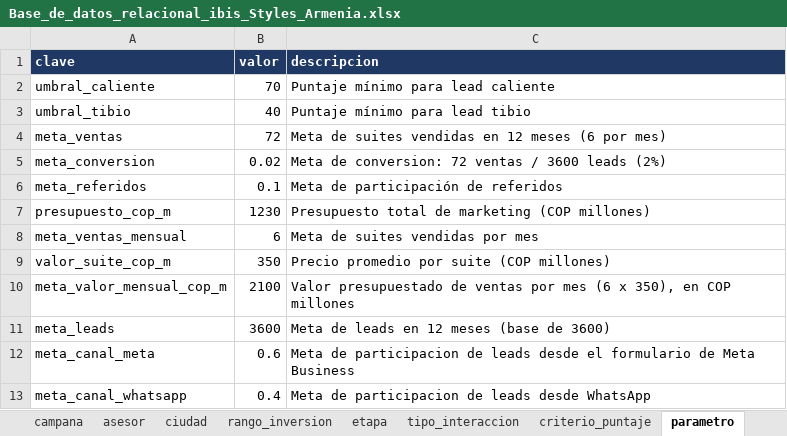
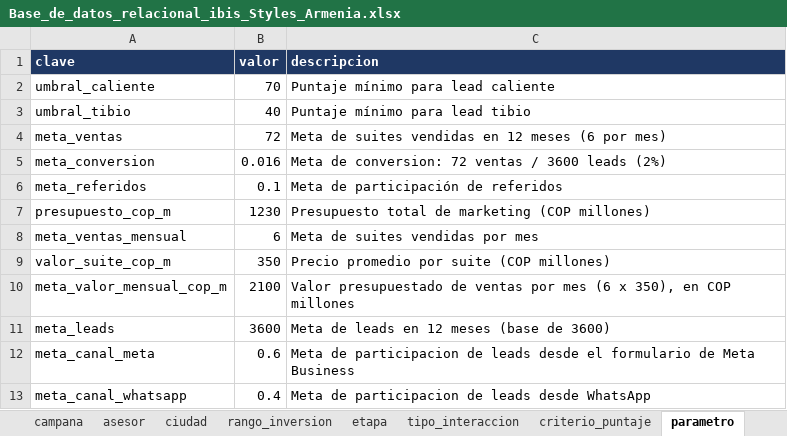
Before and after one commit to adamar-guti/-crm-ibis-styles-armenia, an Excel workbook: Base_de_datos_relacional_ibis_Styles_Armenia.xlsx, sheet parametro, drawn as a sheet; values as stored, in another font and other column widths than the file's, no borders; the diff names each change by its address in the sheet, - before the commit and + after, or states it on an @@ line.

```diff
--- a/Base_de_datos_relacional_ibis_Styles_Armenia.xlsx (sheet parametro)
+++ b/Base_de_datos_relacional_ibis_Styles_Armenia.xlsx (sheet parametro)
-B5 (valor): 0.02
+B5 (valor): 0.016
```
Also changed, not shown: sheet v_kpis, Informe_KPIs_CRM_ibis_Styles_Armenia.xlsx, 2 other files.
